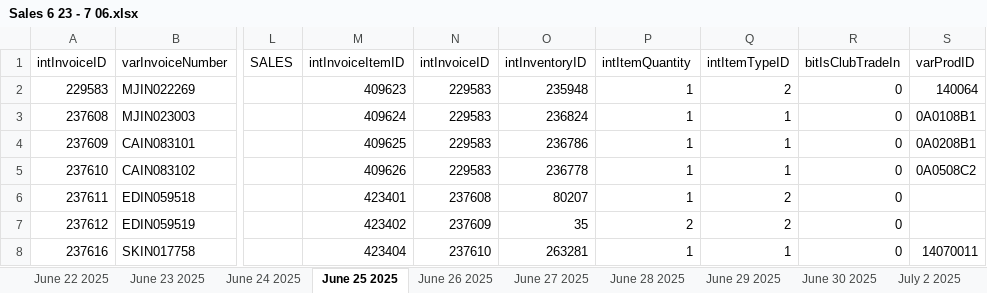
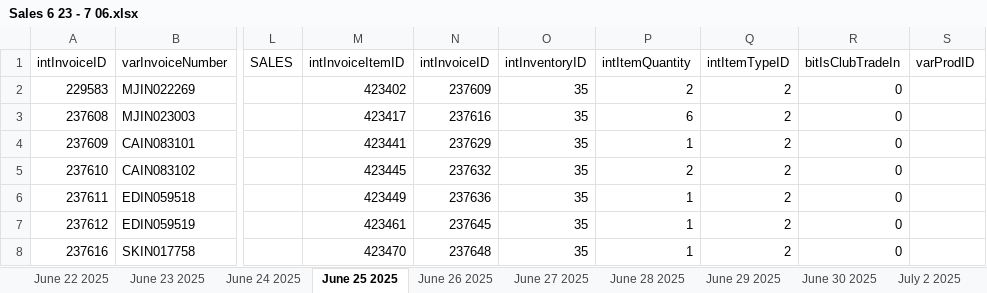
Before and after one commit to SweetSpotProShop/SweetSpot-Documentation, an Excel workbook: New Docs/ClubTracking_InventoryDescrepancy/Sales 6 23 - 7 06.xlsx, sheet June 25 2025, drawn as a sheet; only a part is shown, gaps mark what is left out; values as stored, in another font and other column widths than the file's, no borders; the diff covers the shown part only; the diff names each change by its address in the sheet, - before the commit and + after, or states it on an @@ line.

```diff
--- a/New Docs/ClubTracking_InventoryDescrepancy/Sales 6 23 - 7 06.xlsx (sheet June 25 2025)
+++ b/New Docs/ClubTracking_InventoryDescrepancy/Sales 6 23 - 7 06.xlsx (sheet June 25 2025)
-M2 (intInvoiceItemID): 409623
+M2 (intInvoiceItemID): 423402
-N2 (intInvoiceID): 229583
+N2 (intInvoiceID): 237609
-O2 (intInventoryID): 235948
+O2 (intInventoryID): 35
-P2 (intItemQuantity): 1
+P2 (intItemQuantity): 2
-S2 (varProdID): 140064
+S2 (varProdID): (empty)
-M3 (intInvoiceItemID): 409624
+M3 (intInvoiceItemID): 423417
-N3 (intInvoiceID): 229583
+N3 (intInvoiceID): 237616
-O3 (intInventoryID): 236824
+O3 (intInventoryID): 35
-P3 (intItemQuantity): 1
+P3 (intItemQuantity): 6
-Q3:Q5 (intItemTypeID): 1
+Q3:Q5 (intItemTypeID): 2
-S3 (varProdID): 0A0108B1
+S3 (varProdID): (empty)
-M4 (intInvoiceItemID): 409625
+M4 (intInvoiceItemID): 423441
-N4 (intInvoiceID): 229583
+N4 (intInvoiceID): 237629
-O4 (intInventoryID): 236786
+O4 (intInventoryID): 35
-S4 (varProdID): 0A0208B1
+S4 (varProdID): (empty)
-M5 (intInvoiceItemID): 409626
+M5 (intInvoiceItemID): 423445
-N5 (intInvoiceID): 229583
+N5 (intInvoiceID): 237632
-O5 (intInventoryID): 236778
+O5 (intInventoryID): 35
-P5 (intItemQuantity): 1
+P5 (intItemQuantity): 2
-S5 (varProdID): 0A0508C2
+S5 (varProdID): (empty)
-M6 (intInvoiceItemID): 423401
+M6 (intInvoiceItemID): 423449
-N6 (intInvoiceID): 237608
+N6 (intInvoiceID): 237636
-O6 (intInventoryID): 80207
+O6 (intInventoryID): 35
-M7 (intInvoiceItemID): 423402
+M7 (intInvoiceItemID): 423461
-N7 (intInvoiceID): 237609
+N7 (intInvoiceID): 237645
-P7 (intItemQuantity): 2
+P7 (intItemQuantity): 1
-M8 (intInvoiceItemID): 423404
+M8 (intInvoiceItemID): 423470
-N8 (intInvoiceID): 237610
+N8 (intInvoiceID): 237648
-O8 (intInventoryID): 263281
+O8 (intInventoryID): 35
-Q8 (intItemTypeID): 1
+Q8 (intItemTypeID): 2
-S8 (varProdID): 14070011
+S8 (varProdID): (empty)
```
Also changed, not shown: 64 added rows, 64 removed rows, 26 moved rows and 864 edited cells elsewhere in this sheet, sheet July 5 2025, sheet July 4 2025, sheet July 3 2025, sheet June 27 2025, sheet June 28 2025, sheet June 30 2025, 6 more sheets, 2 other files.
